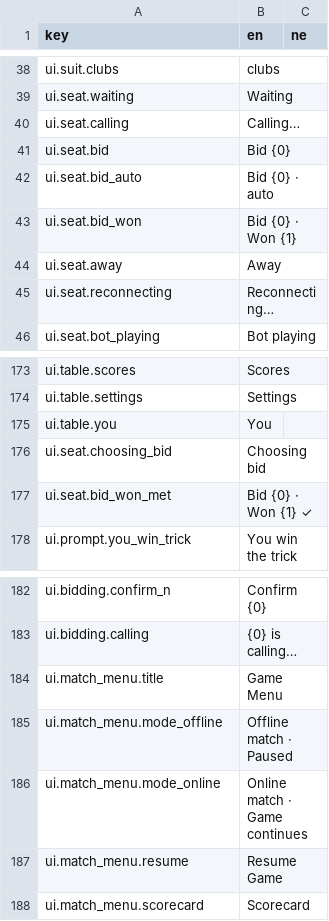
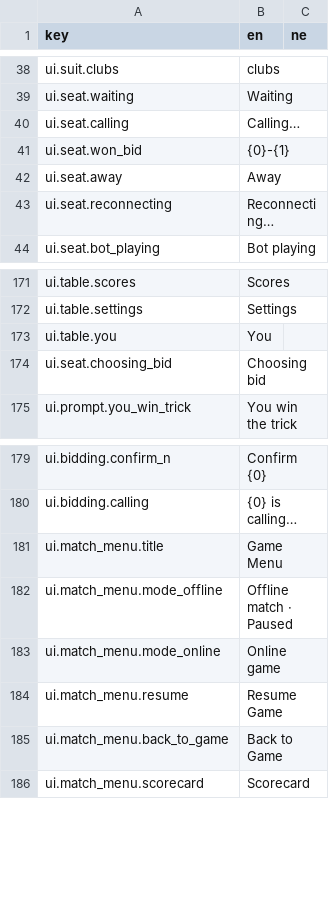
Before and after one commit to ma-usham/Callbreak, a CSV file: Assets/_Project/Localization/UI.csv, drawn as a sheet; only a part is shown, gaps mark what is left out.

```diff
--- a/Assets/_Project/Localization/UI.csv
+++ b/Assets/_Project/Localization/UI.csv
@@ -40,5 +40,3 @@ ui.seat.waiting,Waiting,
 ui.seat.calling,Calling…,
-ui.seat.bid,Bid {0},
-ui.seat.bid_auto,Bid {0} · auto,
-ui.seat.bid_won,Bid {0} · Won {1},
+ui.seat.won_bid,{0}-{1},
 ui.seat.away,Away,
@@ -176,3 +174,2 @@ ui.table.you,You,
 ui.seat.choosing_bid,Choosing bid,
-ui.seat.bid_won_met,Bid {0} · Won {1} ✓,
 ui.prompt.you_win_trick,You win the trick,
@@ -185,4 +182,5 @@ ui.match_menu.title,Game Menu,
 ui.match_menu.mode_offline,Offline match · Paused,
-ui.match_menu.mode_online,Online match · Game continues,
+ui.match_menu.mode_online,Online game,
 ui.match_menu.resume,Resume Game,
+ui.match_menu.back_to_game,Back to Game,
 ui.match_menu.scorecard,Scorecard,
```
Also changed, not shown: 41 other files.
